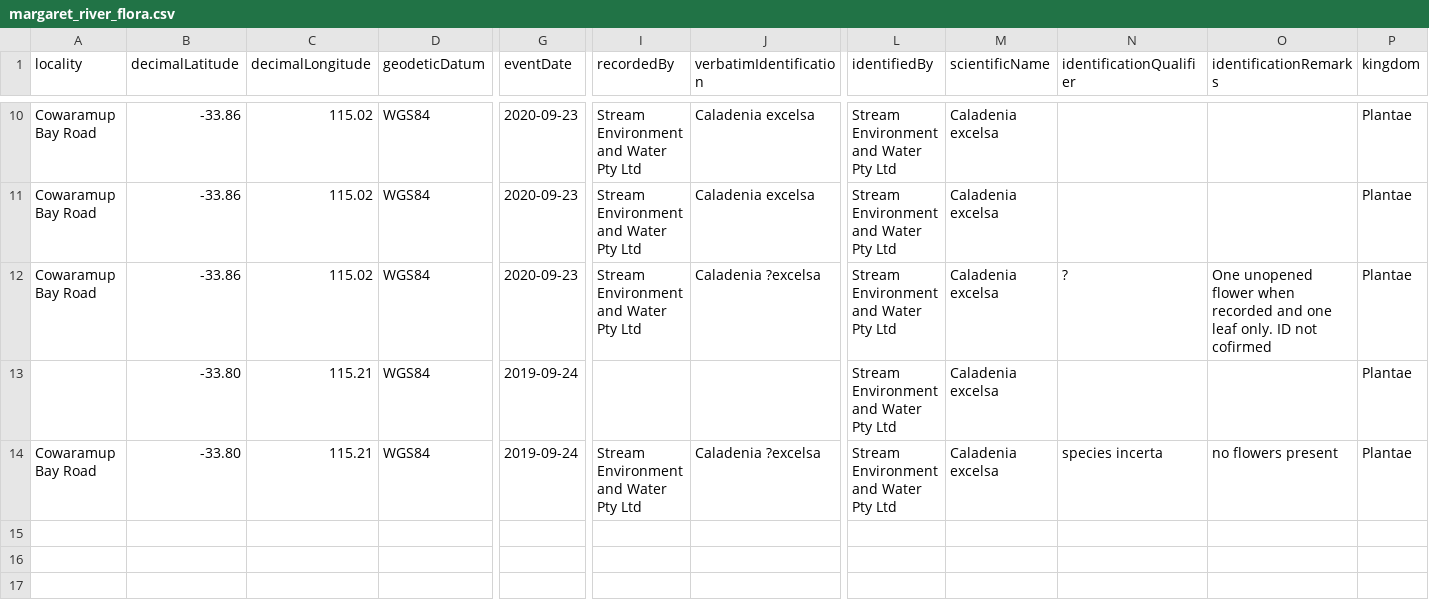
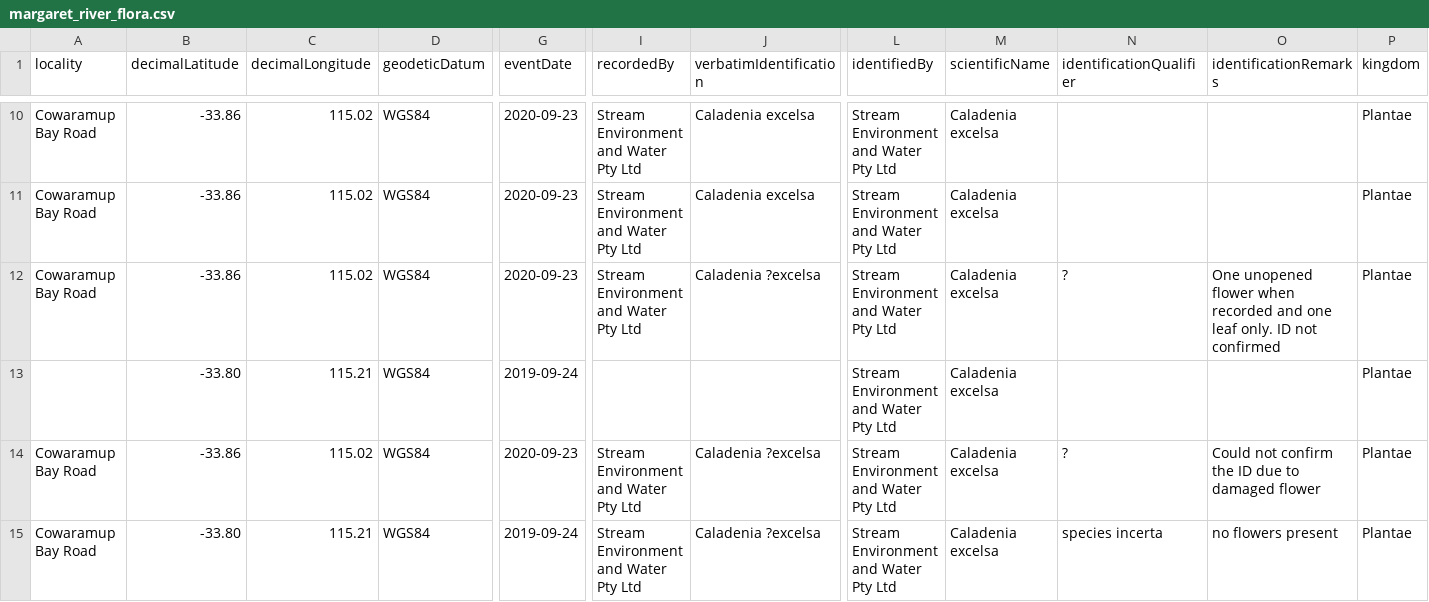
Before and after one commit to gaiaresources/abis-mapping, a CSV file: abis_mapping/templates/dwc_mvp/examples/margaret_river_flora/margaret_river_flora.csv, drawn as a sheet; only a part is shown, gaps mark what is left out; rows hold the shown columns only; the diff names each change by its address in the sheet, - before the commit and + after, or states it on an @@ line.

Commit message:
Fix mapping when verbatimIdentification missing, fix unit tests

```diff
--- a/abis_mapping/templates/dwc_mvp/examples/margaret_river_flora/margaret_river_flora.csv
+++ b/abis_mapping/templates/dwc_mvp/examples/margaret_river_flora/margaret_river_flora.csv
-O12 (identificationRemarks): …ID not cofirmed
+O12 (identificationRemarks): …ID not confirmed
+row 14: Cowaramup Bay Road | -33.86 | 115.02 | WGS84 | 2020-09-23 | Stream Environment and Water Pty Ltd | Caladenia ?excelsa | Stream Environment and Water Pty Ltd | Caladenia excelsa | ? | Could not confirm the ID due to damaged flower | Plantae
```
Also changed, not shown: 2 other files.
